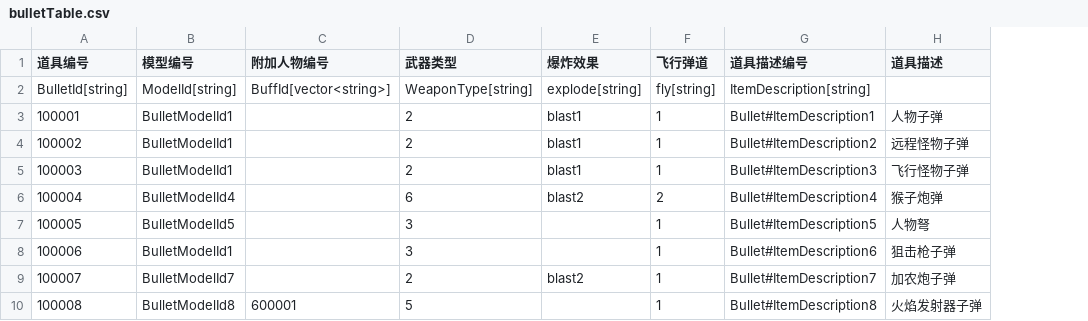
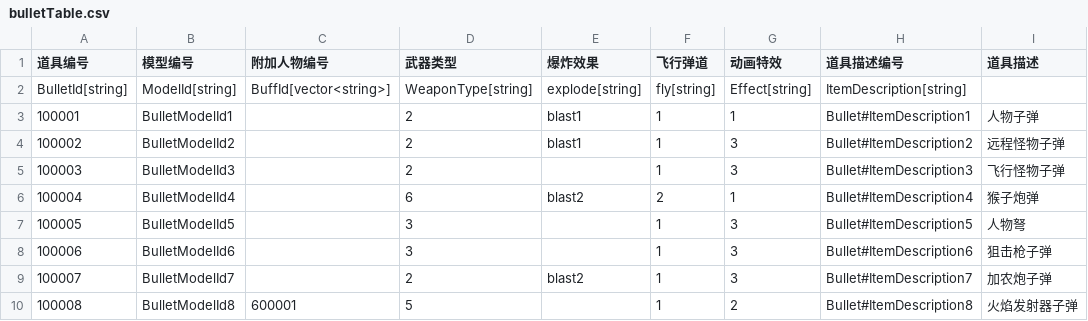
Before and after one commit to 1097195326/CompanyWork, a CSV file: SwampAttack/Resources/config/bulletTable.csv, drawn as a sheet; the diff names each change by its address in the sheet, - before the commit and + after, or states it on an @@ line.

```diff
--- a/SwampAttack/Resources/config/bulletTable.csv
+++ b/SwampAttack/Resources/config/bulletTable.csv
+column G (动画特效), rows 2-10: Effect[string] | 1 | 3 | 3 | 1 | 3 | 3 | 3 | 2
-B4 (模型编号): BulletModelId1
+B4 (模型编号): BulletModelId2
-B5 (模型编号): BulletModelId1
+B5 (模型编号): BulletModelId3
-E5 (爆炸效果): blast1
+E5 (爆炸效果): (empty)
-B8 (模型编号): BulletModelId1
+B8 (模型编号): BulletModelId6
```
Also changed, not shown: SwampAttack/Resources/config/wuqi.csv, 6 other files.
